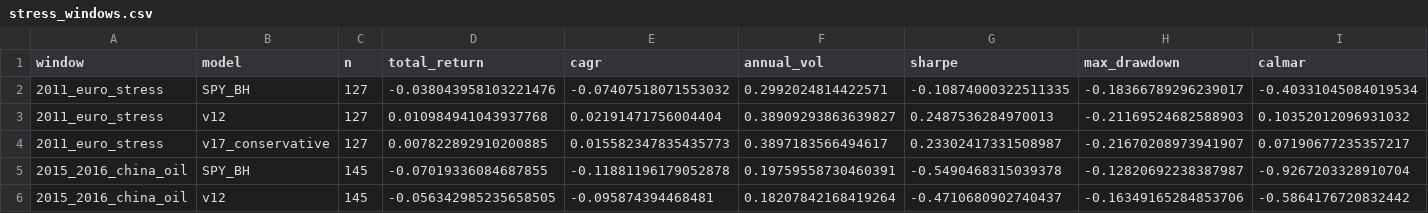
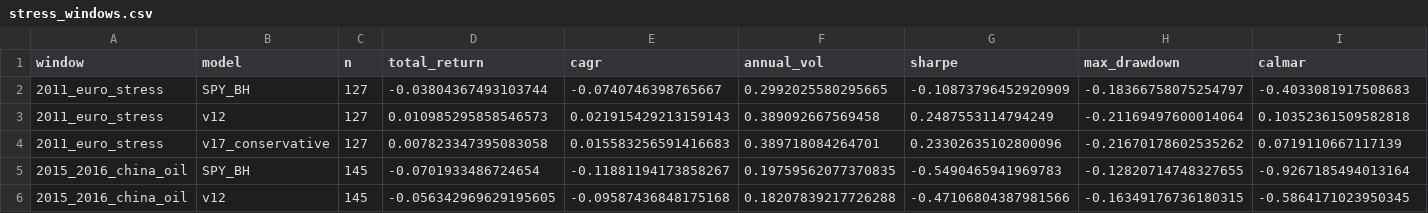
Before and after one commit to evantykwork02/spy-v17-production, a CSV file: outputs_v17_conservative/stress_windows.csv, drawn as a sheet; only a part is shown; the diff covers the shown part only; the diff names each change by its address in the sheet, - before the commit and + after, or states it on an @@ line.

```diff
--- a/outputs_v17_conservative/stress_windows.csv
+++ b/outputs_v17_conservative/stress_windows.csv
-D2 (total_return): -0.038043958103221476
+D2 (total_return): -0.03804367493103744
-E2 (cagr): -0.07407518071553032
+E2 (cagr): -0.0740746398765667
-F2 (annual_vol): 0.2992024814422571
+F2 (annual_vol): 0.2992025580295665
-G2 (sharpe): -0.10874000322511335
+G2 (sharpe): -0.10873796452920909
-H2 (max_drawdown): -0.18366789296239017
+H2 (max_drawdown): -0.18366758075254797
-I2 (calmar): -0.40331045084019534
+I2 (calmar): -0.4033081917508683
-D3 (total_return): 0.010984941043937768
+D3 (total_return): 0.010985295858546573
-E3 (cagr): 0.02191471756004404
+E3 (cagr): 0.021915429213159143
-F3 (annual_vol): 0.38909293863639827
+F3 (annual_vol): 0.389092667569458
-G3 (sharpe): 0.2487536284970013
+G3 (sharpe): 0.2487553114794249
-H3 (max_drawdown): -0.21169524682588903
+H3 (max_drawdown): -0.21169497600014064
-I3 (calmar): 0.10352012096931032
+I3 (calmar): 0.10352361509582818
-D4 (total_return): 0.007822892910200885
+D4 (total_return): 0.007823347395083058
-E4 (cagr): 0.015582347835435773
+E4 (cagr): 0.015583256591416683
-F4 (annual_vol): 0.3897183566494617
+F4 (annual_vol): 0.389718084264701
-G4 (sharpe): 0.23302417331508987
+G4 (sharpe): 0.23302635102800096
-H4 (max_drawdown): -0.21670208973941907
+H4 (max_drawdown): -0.21670178602535262
-I4 (calmar): 0.07190677235357217
+I4 (calmar): 0.0719110667117139
-D5 (total_return): -0.07019336084687855
+D5 (total_return): -0.0701933486724654
-E5 (cagr): -0.11881196179052878
+E5 (cagr): -0.11881194173858267
-F5 (annual_vol): 0.19759558730460391
+F5 (annual_vol): 0.19759562077370835
-G5 (sharpe): -0.5490468315039378
+G5 (sharpe): -0.5490465941969783
-H5 (max_drawdown): -0.12820692238387987
+H5 (max_drawdown): -0.12820714748327655
-I5 (calmar): -0.9267203328910704
+I5 (calmar): -0.9267185494013164
-D6 (total_return): -0.056342985235658505
+D6 (total_return): -0.056342969629195605
-E6 (cagr): -0.095874394468481
+E6 (cagr): -0.09587436848175168
-F6 (annual_vol): 0.18207842168419264
+F6 (annual_vol): 0.18207839217726288
-G6 (sharpe): -0.4710680902740437
+G6 (sharpe): -0.47106804387981566
-H6 (max_drawdown): -0.16349165284853706
+H6 (max_drawdown): -0.16349176736180315
-I6 (calmar): -0.5864176720832442
+I6 (calmar): -0.5864171023950345
```
Also changed, not shown: 96 edited cells elsewhere in this file, outputs_v17_conservative/bootstrap_results.csv, outputs_v17_conservative/diagnostics.csv, 6 other files.
